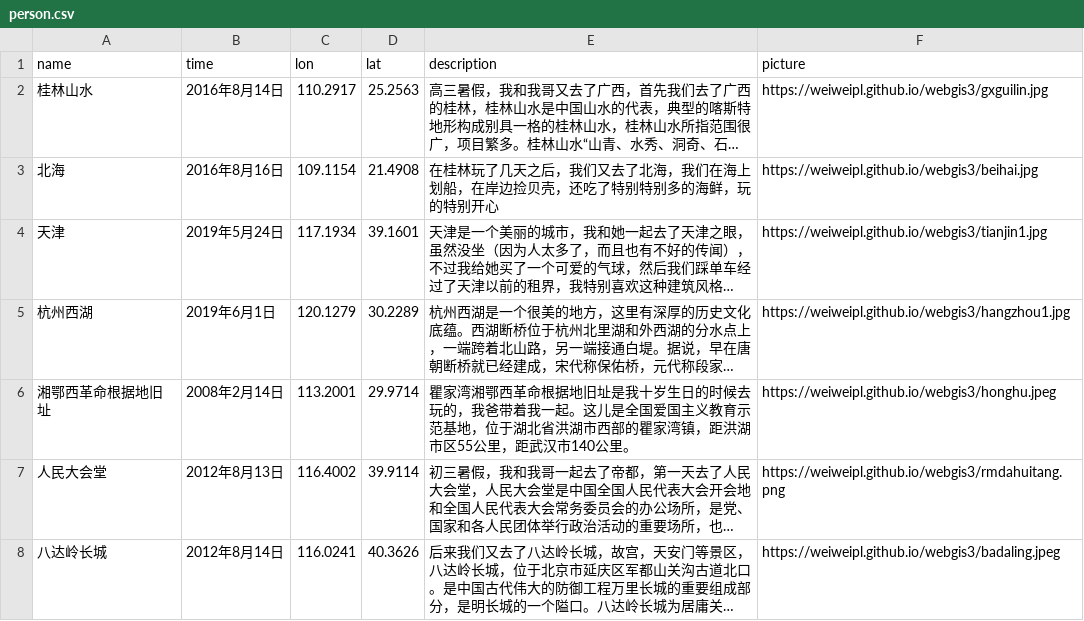
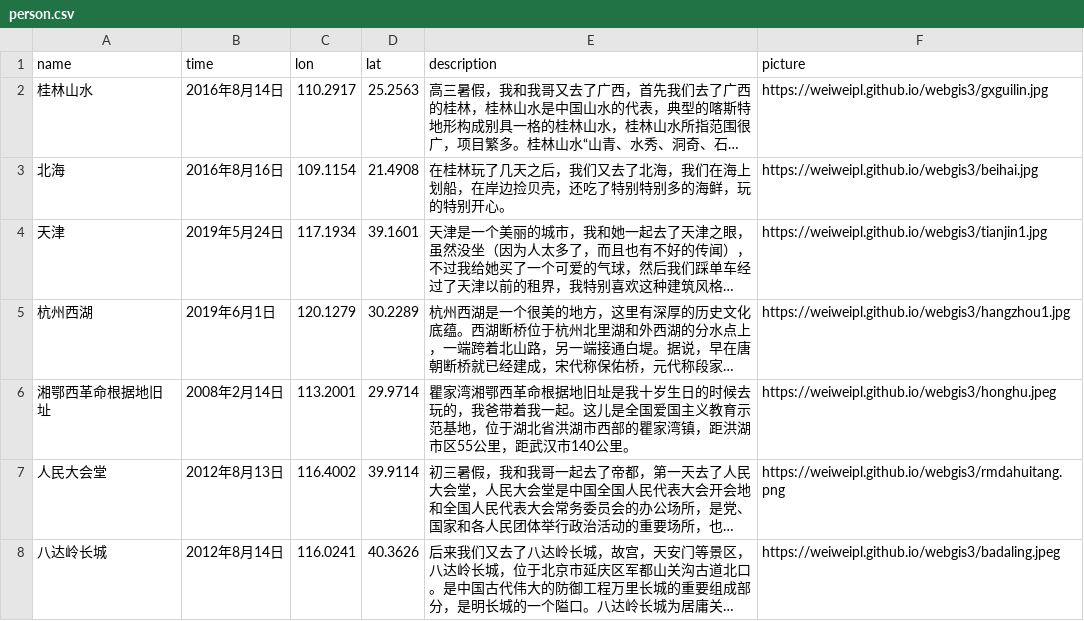
Before and after one commit to weiweipl/webgis3, a CSV file: person.csv, drawn as a sheet; long unchanged cells end in …; the diff names each change by its address in the sheet, - before the commit and + after, or states it on an @@ line.

Commit message:
Update person.csv

```diff
--- a/person.csv
+++ b/person.csv
-E3 (description): …特别开心
+E3 (description): …特别开心。
```
